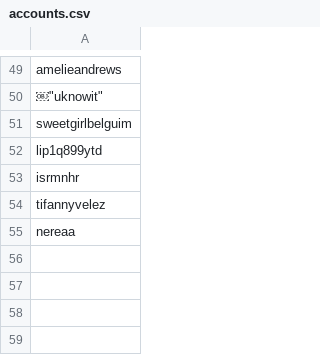
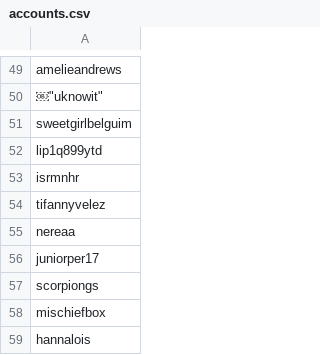
Before and after one commit to noud/images, a CSV file: database/data/accounts.csv, drawn as a sheet; only a part is shown, gaps mark what is left out.

Commit message:
accounts.csv

```diff
--- a/database/data/accounts.csv
+++ b/database/data/accounts.csv
@@ -55 +55,5 @@
 "nereaa"
+"juniorper17"
+"scorpiongs"
+"mischiefbox"
+"hannalois"
```
